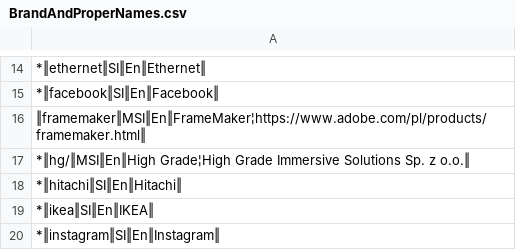
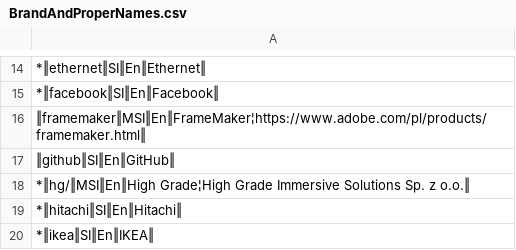
Before and after one commit to mslonik/Hotstrings, a CSV file: Hotstrings/Libraries/BrandAndProperNames.csv, drawn as a sheet; only a part is shown, gaps mark what is left out; the shorter side is filled out with more unchanged rows.

```diff
--- a/Hotstrings/Libraries/BrandAndProperNames.csv
+++ b/Hotstrings/Libraries/BrandAndProperNames.csv
@@ -16,2 +16,3 @@
 ‖framemaker‖MSI‖En‖FrameMaker¦https://www.adobe.com/pl/products/framemaker.html‖
+‖github‖SI‖En‖GitHub‖
 *‖hg/‖MSI‖En‖High Grade¦High Grade Immersive Solutions Sp. z o.o.‖
```
